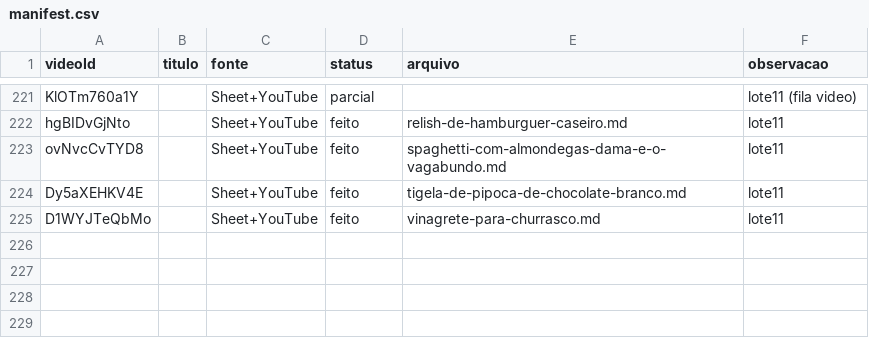
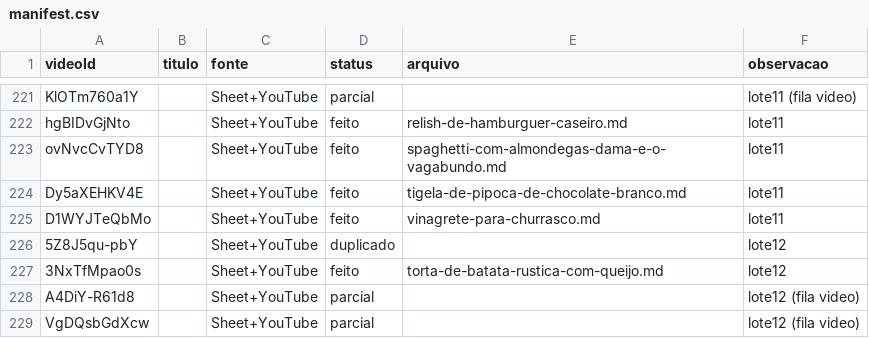
Before and after one commit to rodrigoma/recipes, a CSV file: _migration/manifest.csv, drawn as a sheet; only a part is shown, gaps mark what is left out.

Commit message:
Lote 12: +1 receita completa (fecha completas da planilha); 2 parciais, 1 dup

```diff
--- a/_migration/manifest.csv
+++ b/_migration/manifest.csv
@@ -225 +225,5 @@ Dy5aXEHKV4E,,Sheet+YouTube,feito,tigela-de-pipoca-de-chocolate-branco.md,lote11
 D1WYJTeQbMo,,Sheet+YouTube,feito,vinagrete-para-churrasco.md,lote11
+5Z8J5qu-pbY,,Sheet+YouTube,duplicado,,lote12
+3NxTfMpao0s,,Sheet+YouTube,feito,torta-de-batata-rustica-com-queijo.md,lote12
+A4DiY-R61d8,,Sheet+YouTube,parcial,,lote12 (fila video)
+VgDQsbGdXcw,,Sheet+YouTube,parcial,,lote12 (fila video)
```
Also changed, not shown: 1 other file.
